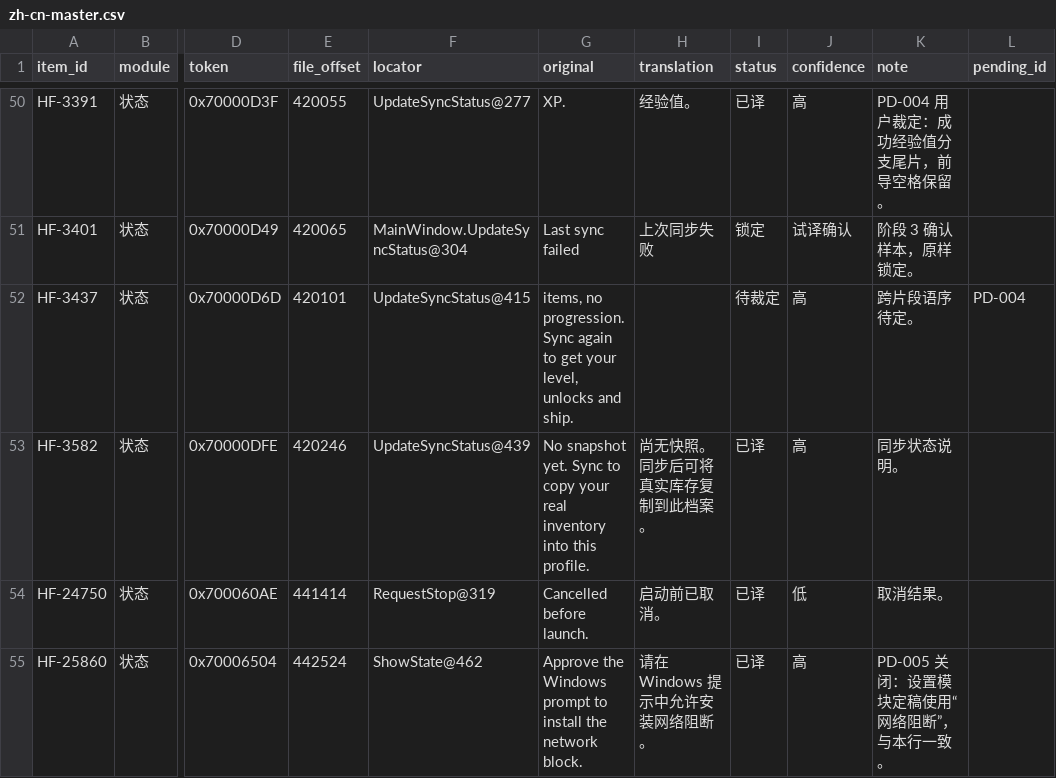
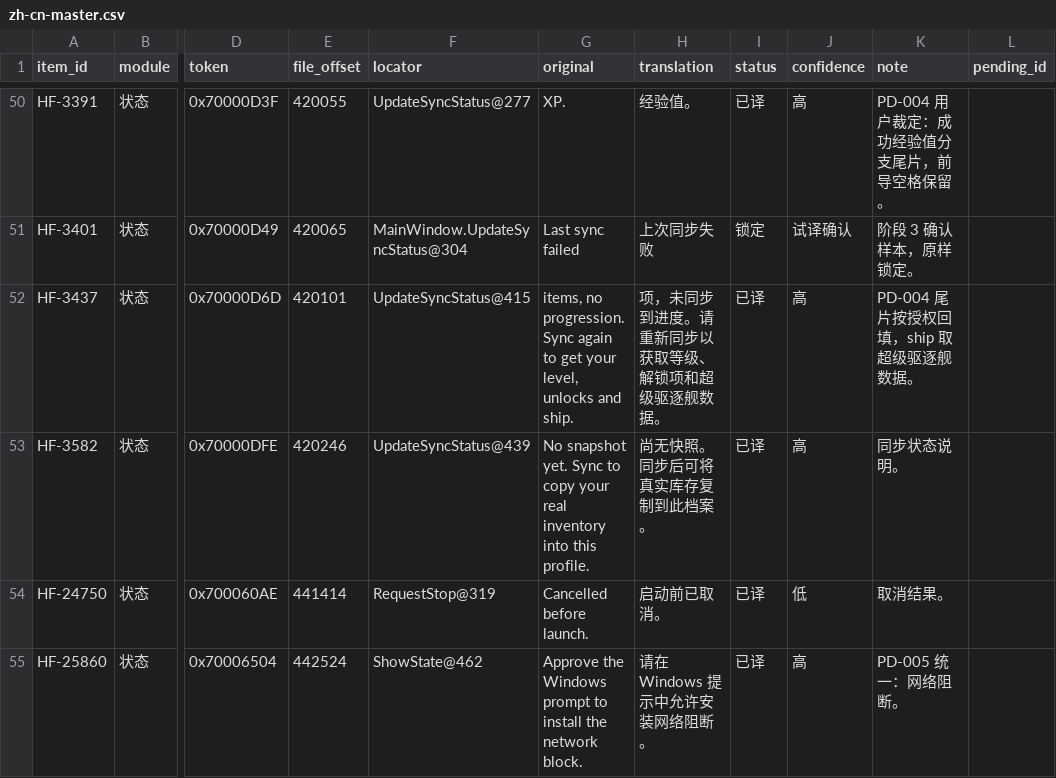
Before and after one commit to Lew1sMason/hellforge-zh_cn-patch, a CSV file: launcher-0.4.0-beta-zhcn/zh-cn-master.csv, drawn as a sheet; only a part is shown, gaps mark what is left out; the diff covers the shown part only; the diff names each change by its address in the sheet, - before the commit and + after, or states it on an @@ line.

```diff
--- a/launcher-0.4.0-beta-zhcn/zh-cn-master.csv
+++ b/launcher-0.4.0-beta-zhcn/zh-cn-master.csv
-H52 (translation): (empty)
+H52 (translation): 项，未同步到进度。请重新同步以获取等级、解锁项和超级驱逐舰数据。
-I52 (status): 待裁定
+I52 (status): 已译
-K52 (note): 跨片段语序待定。
+K52 (note): PD-004 尾片按授权回填，ship 取超级驱逐舰数据。
-L52 (pending_id): PD-004
+L52 (pending_id): (empty)
-K55 (note): PD-005 关闭：设置模块定稿使用“网络阻断”，与本行一致。
+K55 (note): PD-005 统一：网络阻断。
```
Also changed, not shown: 121 edited cells elsewhere in this file, launcher-0.4.0-beta-zhcn/inventory/scope-inventory.csv, 8 other files.
